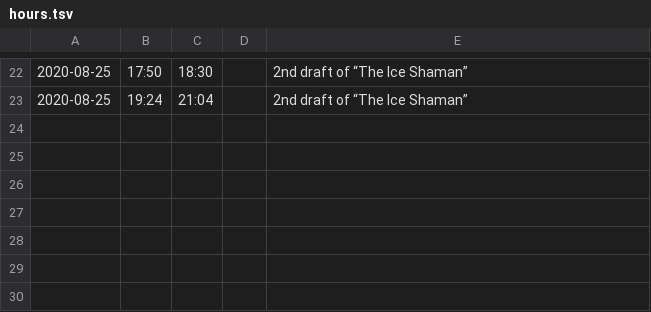
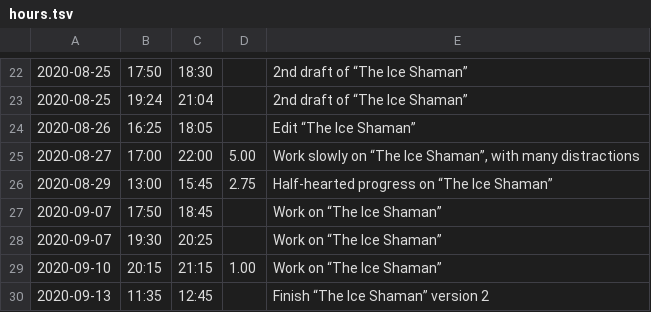
Before and after one commit to bigsmoke/sapienshabitat, a TSV file: hours.tsv, drawn as a sheet; only a part is shown, gaps mark what is left out.

Commit message:
Update hours and fix hickup

```diff
--- a/hours.tsv
+++ b/hours.tsv
@@ -23 +23,8 @@
 2020-08-25	19:24	21:04		2nd draft of “The Ice Shaman”
+2020-08-26	16:25	18:05		Edit “The Ice Shaman”
+2020-08-27	17:00	22:00	5.00	Work slowly on “The Ice Shaman”, with many distractions
+2020-08-29	13:00	15:45	2.75	Half-hearted progress on “The Ice Shaman”
+2020-09-07	17:50	18:45		Work on “The Ice Shaman”
+2020-09-07	19:30	20:25		Work on “The Ice Shaman”
+2020-09-10	20:15	21:15	1.00	Work on “The Ice Shaman”
+2020-09-13	11:35	12:45		Finish “The Ice Shaman” version 2
```
Also changed, not shown: 1 other file.
